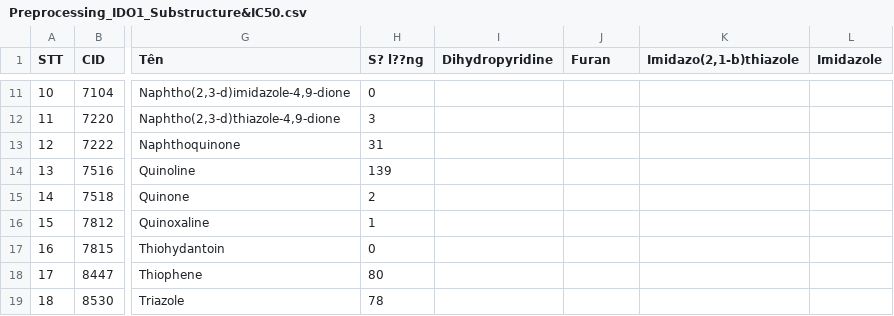
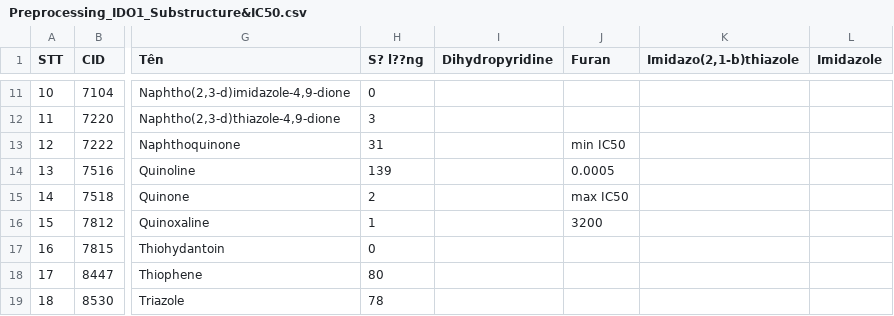
Before and after one commit to LeTue3004/Ai_duoc, a CSV file: Preprocessing_IDO1_Substructure&IC50.csv, drawn as a sheet; only a part is shown, gaps mark what is left out; the diff names each change by its address in the sheet, - before the commit and + after, or states it on an @@ line.

```diff
--- a/Preprocessing_IDO1_Substructure&IC50.csv
+++ b/Preprocessing_IDO1_Substructure&IC50.csv
-J13 (Furan): (empty)
+J13 (Furan): min IC50
-J14 (Furan): (empty)
+J14 (Furan): 0.0005
-J15 (Furan): (empty)
+J15 (Furan): max IC50
-J16 (Furan): (empty)
+J16 (Furan): 3200
```
Also changed, not shown: 2 other files.
